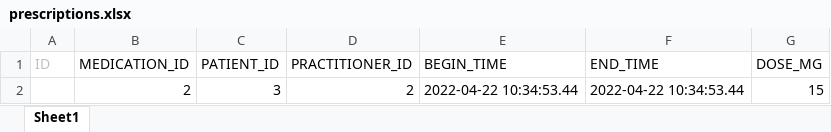
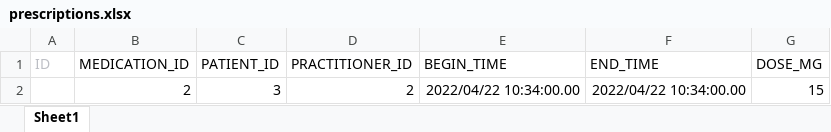
Before and after one commit to cattleomart/medtracker_v1_thymeleaf, an Excel workbook: src/main/resources/initialDataFiles/prescriptions.xlsx, sheet Sheet1, drawn as a sheet; values as stored, in another font and other column widths than the file's, no borders; the diff names each change by its address in the sheet, - before the commit and + after, or states it on an @@ line.

Commit message:
loading times from prescriptions.xlsx, no longer use sql.time, replaced with LocalDateTime and @Temporal=TIMESTAMP

```diff
--- a/src/main/resources/initialDataFiles/prescriptions.xlsx (sheet Sheet1)
+++ b/src/main/resources/initialDataFiles/prescriptions.xlsx (sheet Sheet1)
-E2 (BEGIN_TIME): 2022-04-22 10:34:53.44
+E2 (BEGIN_TIME): 2022/04/22 10:34:00.00
-F2 (END_TIME): 2022-04-22 10:34:53.44
+F2 (END_TIME): 2022/04/22 10:34:00.00
```
Also changed, not shown: 3 other files.
